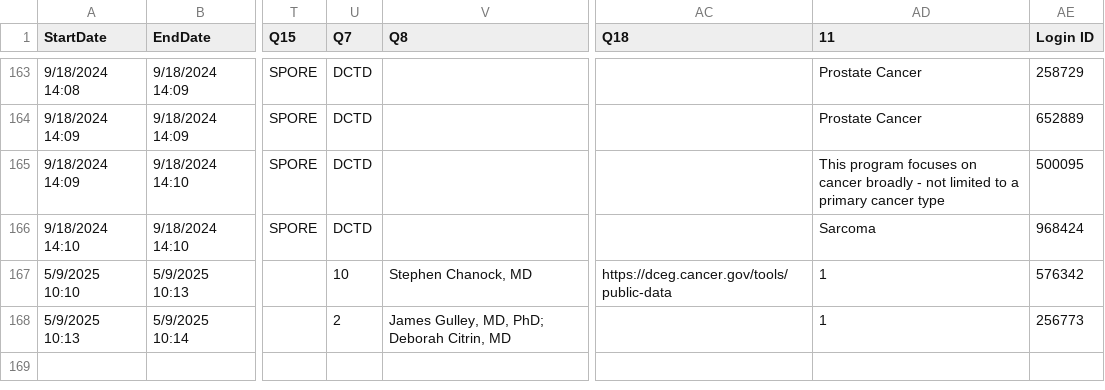
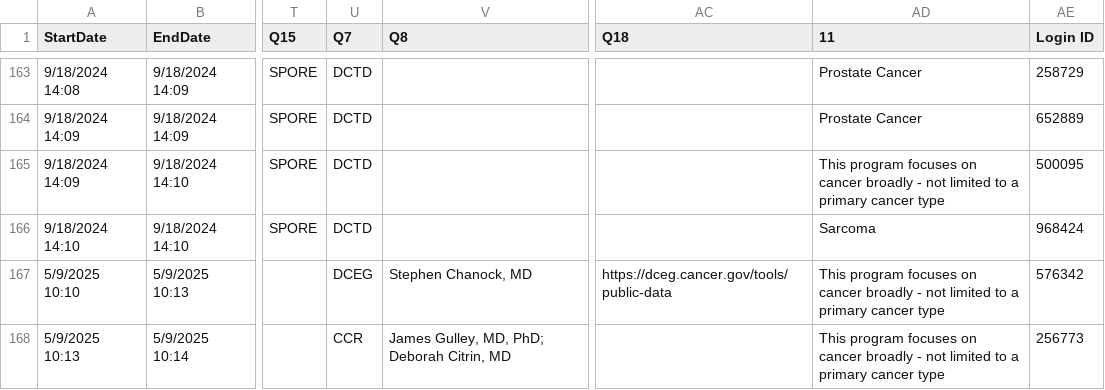
Before and after one commit to CBIIT/INS-Data, a CSV file: data/00_input/qualtrics/qualtrics_output_2025-05-09_manual_fix.csv, drawn as a sheet; only a part is shown, gaps mark what is left out; the diff names each change by its address in the sheet, - before the commit and + after, or states it on an @@ line.

Commit message:
INS-1381: Fix DOC and cancer type in input csv

```diff
--- a/data/00_input/qualtrics/qualtrics_output_2025-05-09_manual_fix.csv
+++ b/data/00_input/qualtrics/qualtrics_output_2025-05-09_manual_fix.csv
-U167 (Q7): 10
+U167 (Q7): DCEG
-AD167:AD168 (11): 1
+AD167:AD168 (11): This program focuses on cancer broadly - not limited to a primary cancer type
-U168 (Q7): 2
+U168 (Q7): CCR
```
